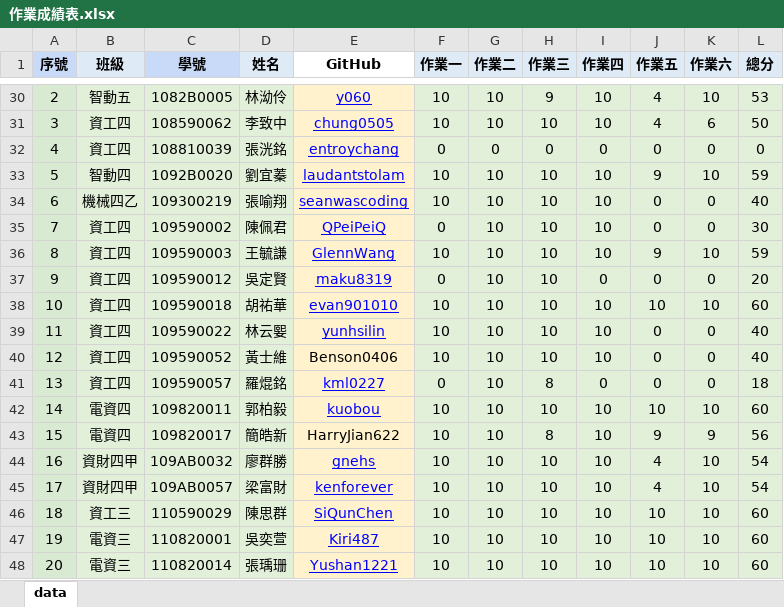
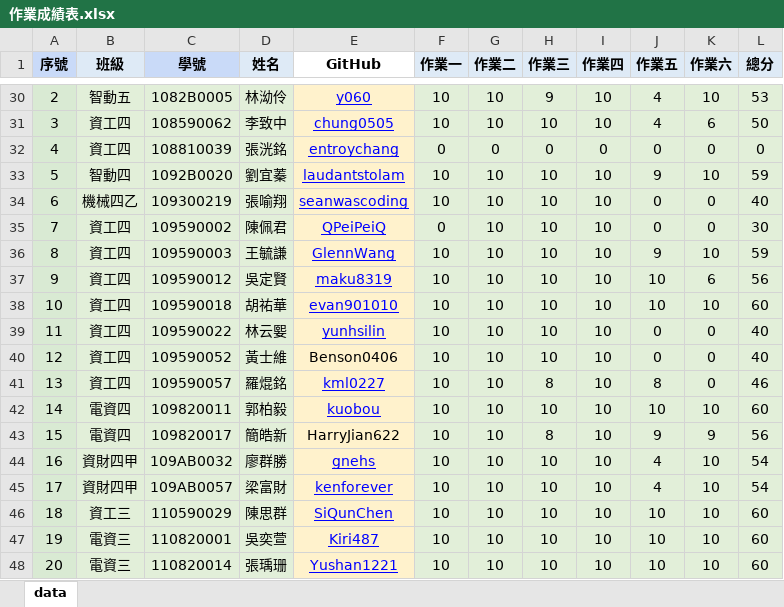
Before and after one commit to t112598018/ct2024s, an Excel workbook: ct2024s_grade/csv/作業成績表.xlsx, sheet data, drawn as a sheet; only a part is shown, gaps mark what is left out; values as stored, in another font and other column widths than the file's, no borders; conditional formats not drawn; the diff names each change by its address in the sheet, - before the commit and + after, or states it on an @@ line.

```diff
--- a/ct2024s_grade/csv/作業成績表.xlsx (sheet data)
+++ b/ct2024s_grade/csv/作業成績表.xlsx (sheet data)
-F37 (作業一): 0
+F37 (作業一): 10
-I37 (作業四): 0
+I37 (作業四): 10
-J37 (作業五): 0
+J37 (作業五): 10
-K37 (作業六): 0
+K37 (作業六): 6
-L37 (總分): 20
+L37 (總分): 56
-F41 (作業一): 0
+F41 (作業一): 10
-I41 (作業四): 0
+I41 (作業四): 10
-J41 (作業五): 0
+J41 (作業五): 8
-L41 (總分): 18
+L41 (總分): 46
```
Also changed, not shown: 1 other file.
